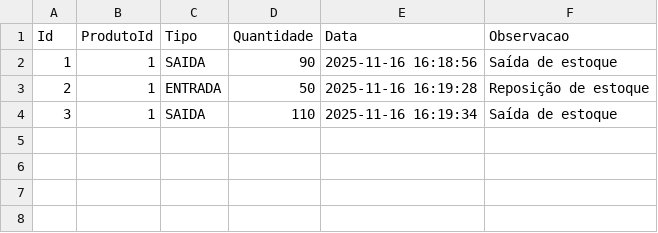
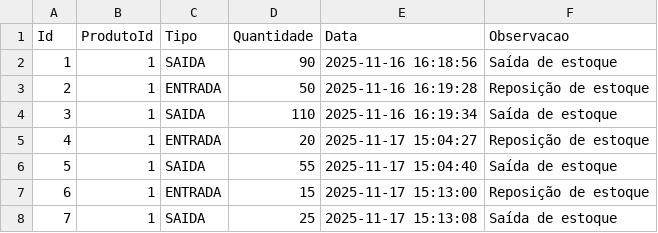
Before and after one commit to octavio-knupp/Controle-de-estoque--C-, a CSV file: ControleEstoque/data/movimentos.csv, drawn as a sheet; the diff names each change by its address in the sheet, - before the commit and + after, or states it on an @@ line.

```diff
--- a/ControleEstoque/data/movimentos.csv
+++ b/ControleEstoque/data/movimentos.csv
+row 5: 4 | 1 | ENTRADA | 20 | 2025-11-17 15:04:27 | Reposição de estoque
+row 6: 5 | 1 | SAIDA | 55 | 2025-11-17 15:04:40 | Saída de estoque
+row 7: 6 | 1 | ENTRADA | 15 | 2025-11-17 15:13:00 | Reposição de estoque
+row 8: 7 | 1 | SAIDA | 25 | 2025-11-17 15:13:08 | Saída de estoque
```
Also changed, not shown: 2 other files.
